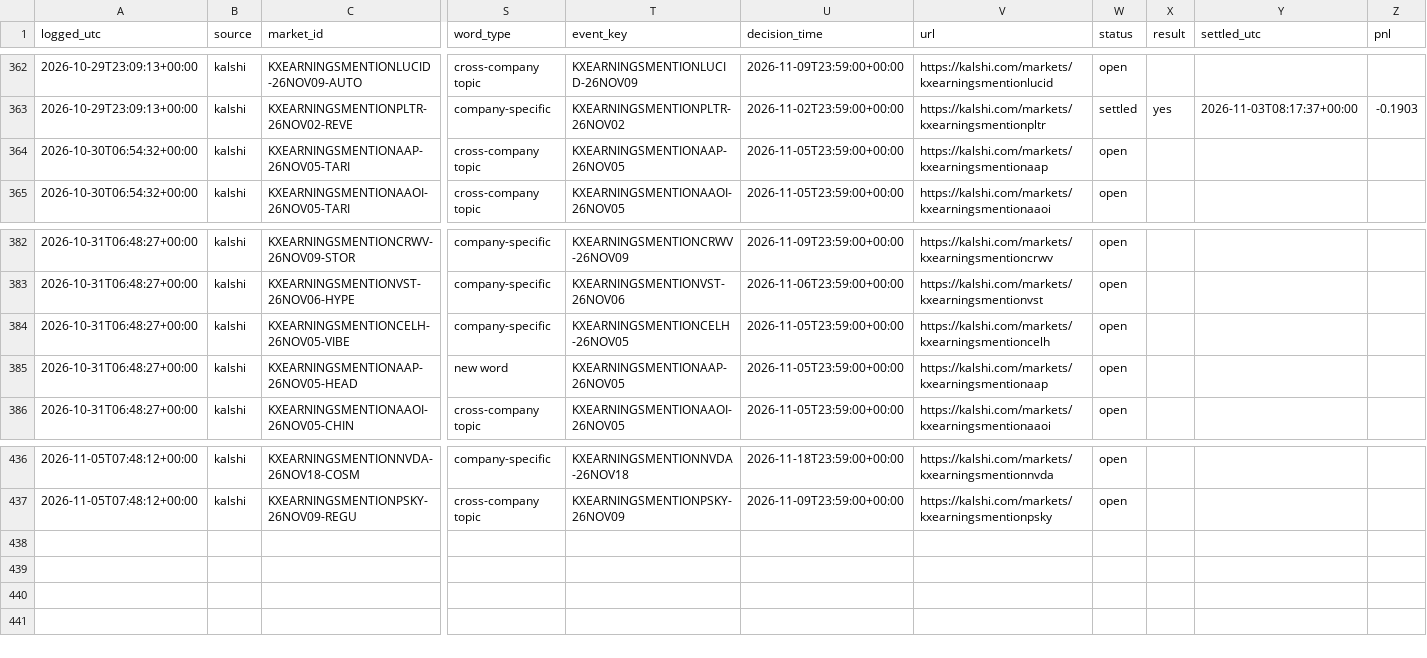
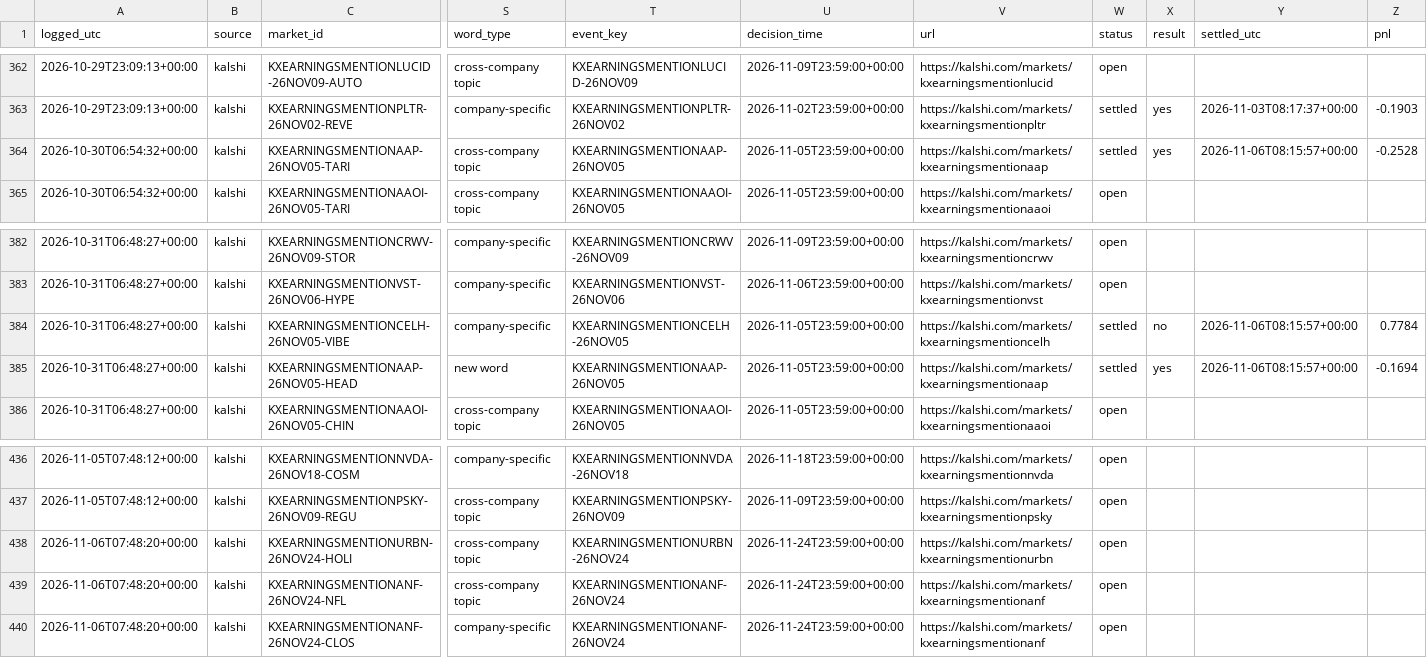
Before and after one commit to cj1234cj/markets, a CSV file: data/ledger.csv, drawn as a sheet; only a part is shown, gaps mark what is left out; rows hold the shown columns only; the diff names each change by its address in the sheet, - before the commit and + after, or states it on an @@ line.

```diff
--- a/data/ledger.csv
+++ b/data/ledger.csv
-W364 (status): open
+W364 (status): settled
-X364 (result): (empty)
+X364 (result): yes
-Y364 (settled_utc): (empty)
+Y364 (settled_utc): 2026-11-06T08:15:57+00:00
-Z364 (pnl): (empty)
+Z364 (pnl): -0.2528
-W384:W385 (status): open
+W384:W385 (status): settled
-X384 (result): (empty)
+X384 (result): no
-Y384:Y385 (settled_utc): (empty)
+Y384:Y385 (settled_utc): 2026-11-06T08:15:57+00:00
-Z384 (pnl): (empty)
+Z384 (pnl): 0.7784
-X385 (result): (empty)
+X385 (result): yes
-Z385 (pnl): (empty)
+Z385 (pnl): -0.1694
+row 438: 2026-11-06T07:48:20+00:00 | kalshi | KXEARNINGSMENTIONURBN-26NOV24-HOLI | cross-company topic | KXEARNINGSMENTIONURBN-26NOV24 | 2026-11-24T23:59:00+00:00 | https://kalshi.com/markets/kxearningsmentionurbn | open
+row 439: 2026-11-06T07:48:20+00:00 | kalshi | KXEARNINGSMENTIONANF-26NOV24-NFL | cross-company topic | KXEARNINGSMENTIONANF-26NOV24 | 2026-11-24T23:59:00+00:00 | https://kalshi.com/markets/kxearningsmentionanf | open
+row 440: 2026-11-06T07:48:20+00:00 | kalshi | KXEARNINGSMENTIONANF-26NOV24-CLOS | company-specific | KXEARNINGSMENTIONANF-26NOV24 | 2026-11-24T23:59:00+00:00 | https://kalshi.com/markets/kxearningsmentionanf | open
```
Also changed, not shown: 9 other files.
